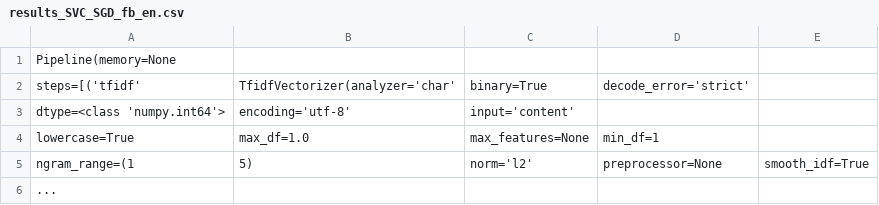
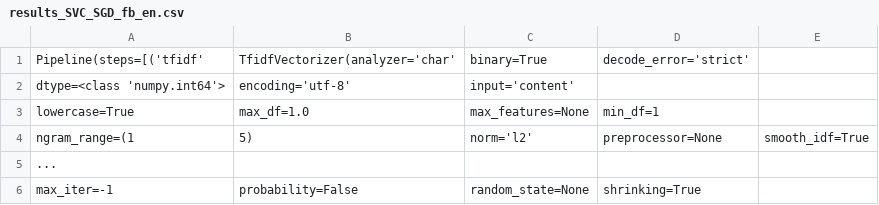
Before and after one commit to GrayCentipede/aggression_identification, a CSV file: results_SVC_SGD_fb_en.csv, drawn as a sheet; only a part is shown; the shorter side is filled out with more unchanged rows.

Commit message:
Added best results for sgd fb and sm

```diff
--- a/results_SVC_SGD_fb_en.csv
+++ b/results_SVC_SGD_fb_en.csv
@@ -1,3 +1,2 @@
-Pipeline(memory=None,
-     steps=[('tfidf', TfidfVectorizer(analyzer='char', binary=True, decode_error='strict',
+Pipeline(steps=[('tfidf', TfidfVectorizer(analyzer='char', binary=True, decode_error='strict',
         dtype=<class 'numpy.int64'>, encoding='utf-8', input='content',
```
Also changed, not shown: 5 other files.
